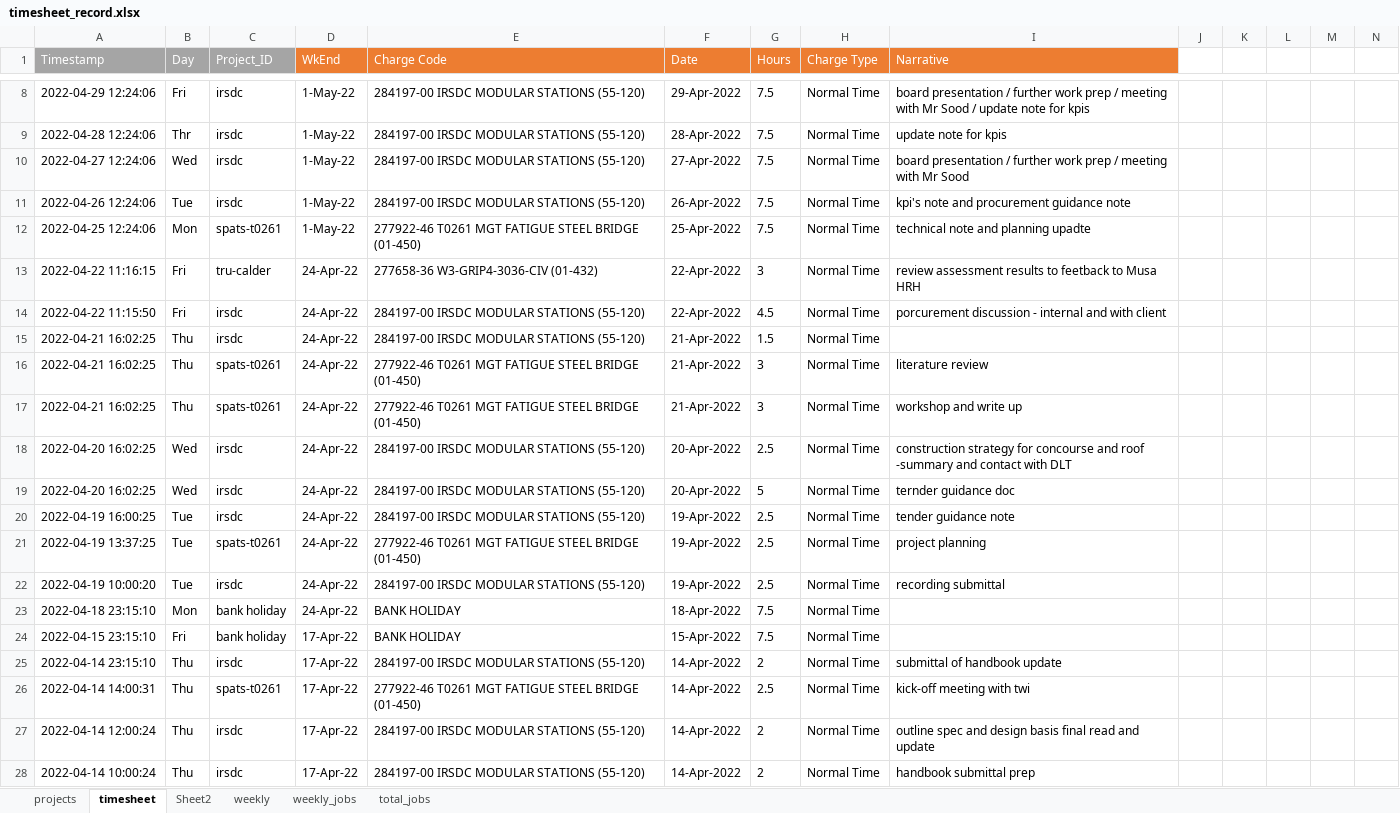
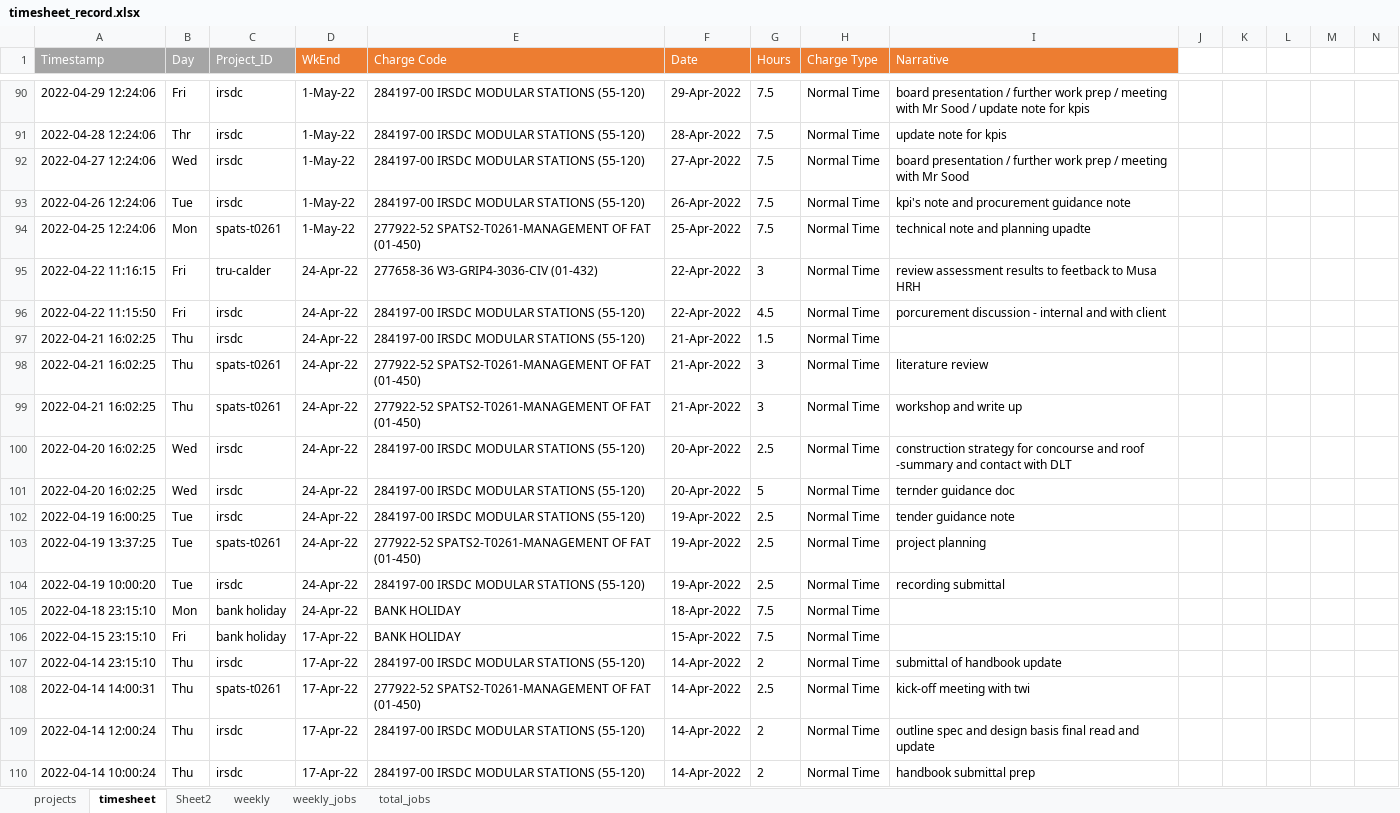
Before and after one commit to markdemelo/timesheets, an Excel workbook: timesheet_record.xlsx, sheet timesheet, drawn as a sheet; only a part is shown, gaps mark what is left out; values as stored, in another font and other column widths than the file's, no borders; conditional formats and table styles not drawn; addresses are those after the commit; the diff covers the shown part only; the diff names each change by its address in the sheet, - before the commit and + after, or states it on an @@ line.

```diff
--- a/timesheet_record.xlsx (sheet timesheet)
+++ b/timesheet_record.xlsx (sheet timesheet)
-E94 (Charge Code): 277922-46 T0261 MGT FATIGUE STEEL BRIDGE (01-450)
+E94 (Charge Code): 277922-52 SPATS2-T0261-MANAGEMENT OF FAT (01-450)
-E98:E99 (Charge Code): 277922-46 T0261 MGT FATIGUE STEEL BRIDGE (01-450)
+E98:E99 (Charge Code): 277922-52 SPATS2-T0261-MANAGEMENT OF FAT (01-450)
-E103 (Charge Code): 277922-46 T0261 MGT FATIGUE STEEL BRIDGE (01-450)
+E103 (Charge Code): 277922-52 SPATS2-T0261-MANAGEMENT OF FAT (01-450)
-E108 (Charge Code): 277922-46 T0261 MGT FATIGUE STEEL BRIDGE (01-450)
+E108 (Charge Code): 277922-52 SPATS2-T0261-MANAGEMENT OF FAT (01-450)
```
Also changed, not shown: 83 added rows, 1 removed row and 9 edited cells elsewhere in this sheet, sheet Sheet2, sheet projects, 6 other files.
